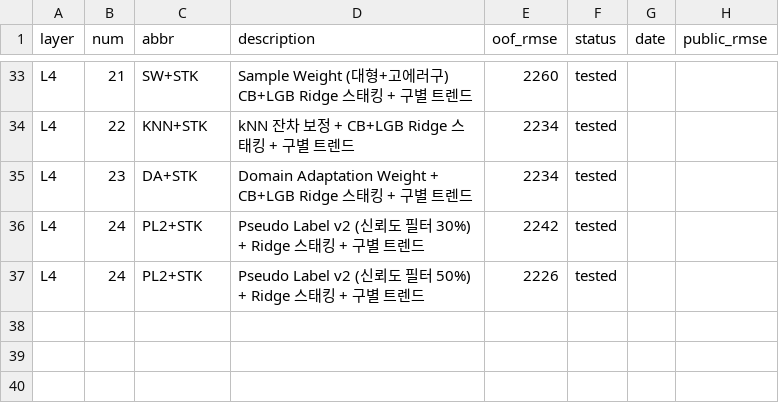
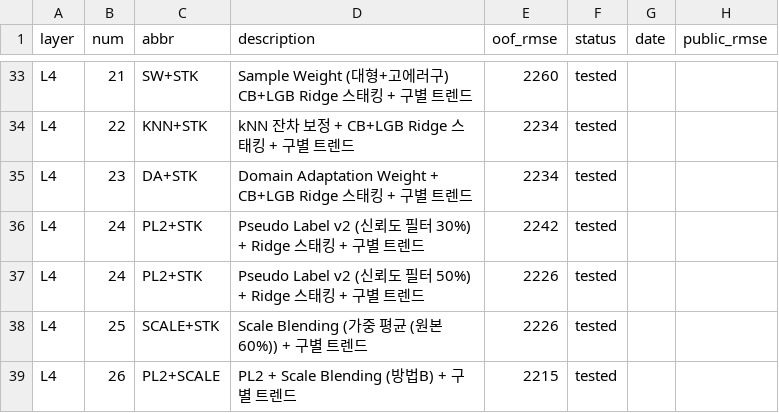
Before and after one commit to fomalhaut17/scu-5th-competition, a CSV file: results.csv, drawn as a sheet; only a part is shown, gaps mark what is left out; the diff names each change by its address in the sheet, - before the commit and + after, or states it on an @@ line.

```diff
--- a/results.csv
+++ b/results.csv
+row 38: L4 | 25 | SCALE+STK | Scale Blending (가중 평균 (원본 60%)) + 구별 트렌드 | 2226 | tested
+row 39: L4 | 26 | PL2+SCALE | PL2 + Scale Blending (방법B) + 구별 트렌드 | 2215 | tested
```
Also changed, not shown: 3 other files.
